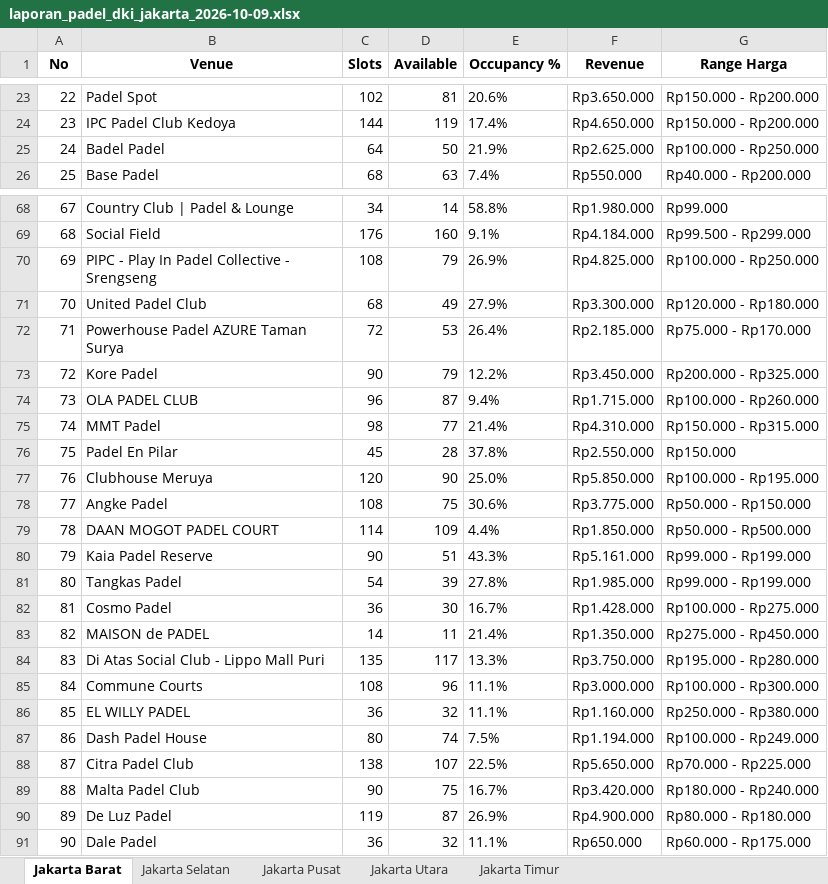
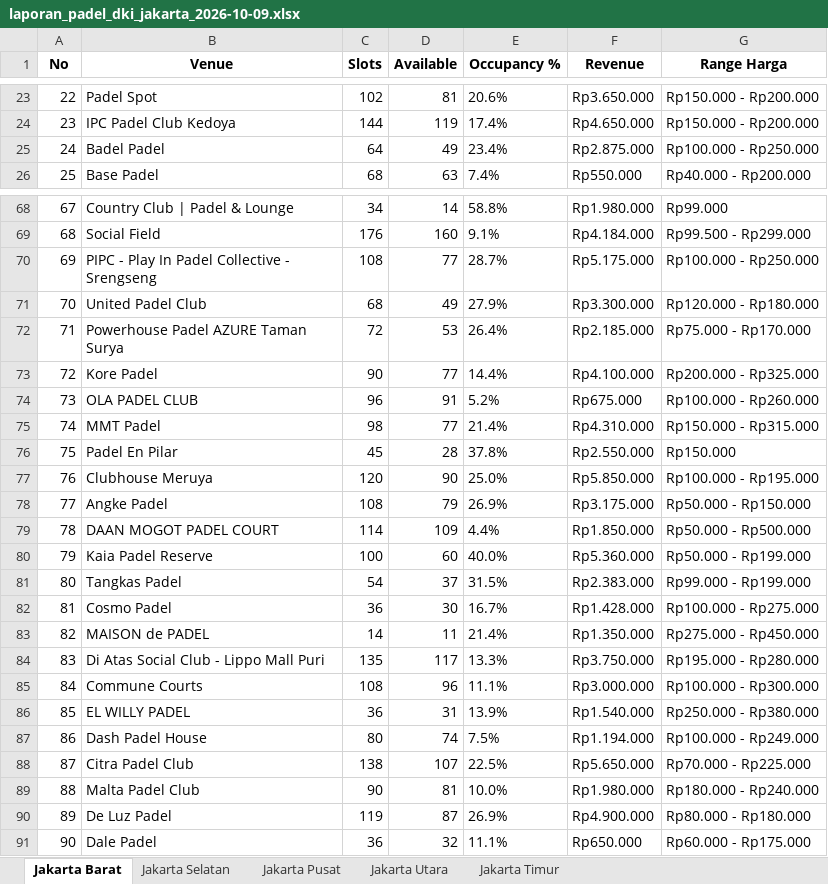
Before and after one commit to sundaynull/padel-scraper-jkt, an Excel workbook: laporan_padel_dki_jakarta_2026-10-09.xlsx, sheet Jakarta Barat, drawn as a sheet; only a part is shown, gaps mark what is left out; values as stored, in another font and other column widths than the file's, no borders; the diff covers the shown part only; the diff names each change by its address in the sheet, - before the commit and + after, or states it on an @@ line.

```diff
--- a/laporan_padel_dki_jakarta_2026-10-09.xlsx (sheet Jakarta Barat)
+++ b/laporan_padel_dki_jakarta_2026-10-09.xlsx (sheet Jakarta Barat)
-D25 (Available): 50
+D25 (Available): 49
-E25 (Occupancy %): 21.9%
+E25 (Occupancy %): 23.4%
-F25 (Revenue): Rp2.625.000
+F25 (Revenue): Rp2.875.000
-D70 (Available): 79
+D70 (Available): 77
-E70 (Occupancy %): 26.9%
+E70 (Occupancy %): 28.7%
-F70 (Revenue): Rp4.825.000
+F70 (Revenue): Rp5.175.000
-D73 (Available): 79
+D73 (Available): 77
-E73 (Occupancy %): 12.2%
+E73 (Occupancy %): 14.4%
-F73 (Revenue): Rp3.450.000
+F73 (Revenue): Rp4.100.000
-D74 (Available): 87
+D74 (Available): 91
-E74 (Occupancy %): 9.4%
+E74 (Occupancy %): 5.2%
-F74 (Revenue): Rp1.715.000
+F74 (Revenue): Rp675.000
-D78 (Available): 75
+D78 (Available): 79
-E78 (Occupancy %): 30.6%
+E78 (Occupancy %): 26.9%
-F78 (Revenue): Rp3.775.000
+F78 (Revenue): Rp3.175.000
-C80 (Slots): 90
+C80 (Slots): 100
-D80 (Available): 51
+D80 (Available): 60
-E80 (Occupancy %): 43.3%
+E80 (Occupancy %): 40.0%
-F80 (Revenue): Rp5.161.000
+F80 (Revenue): Rp5.360.000
-G80 (Range Harga): Rp99.000 - Rp199.000
+G80 (Range Harga): Rp50.000 - Rp199.000
-D81 (Available): 39
+D81 (Available): 37
-E81 (Occupancy %): 27.8%
+E81 (Occupancy %): 31.5%
-F81 (Revenue): Rp1.985.000
+F81 (Revenue): Rp2.383.000
-D86 (Available): 32
+D86 (Available): 31
-E86 (Occupancy %): 11.1%
+E86 (Occupancy %): 13.9%
-F86 (Revenue): Rp1.160.000
+F86 (Revenue): Rp1.540.000
-D89 (Available): 75
+D89 (Available): 81
-E89 (Occupancy %): 16.7%
+E89 (Occupancy %): 10.0%
-F89 (Revenue): Rp3.420.000
+F89 (Revenue): Rp1.980.000
```
Also changed, not shown: 24 edited cells elsewhere in this sheet, sheet Jakarta Utara, sheet Jakarta Timur, sheet Jakarta Pusat, sheet Jakarta Selatan, 5 other files.
